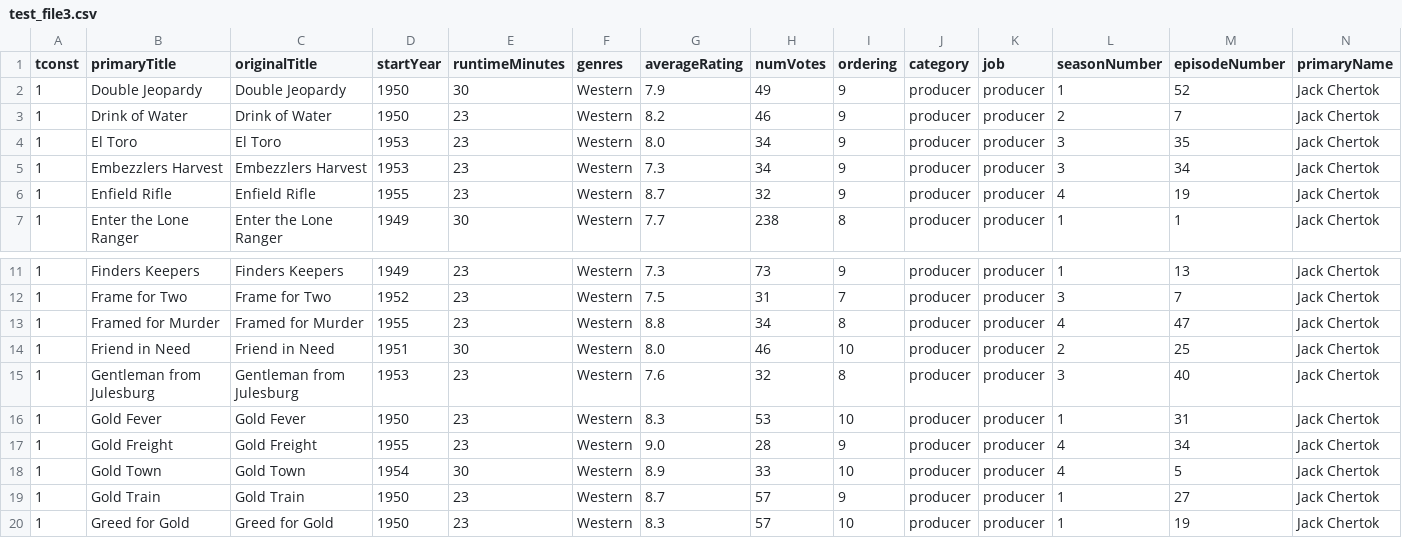
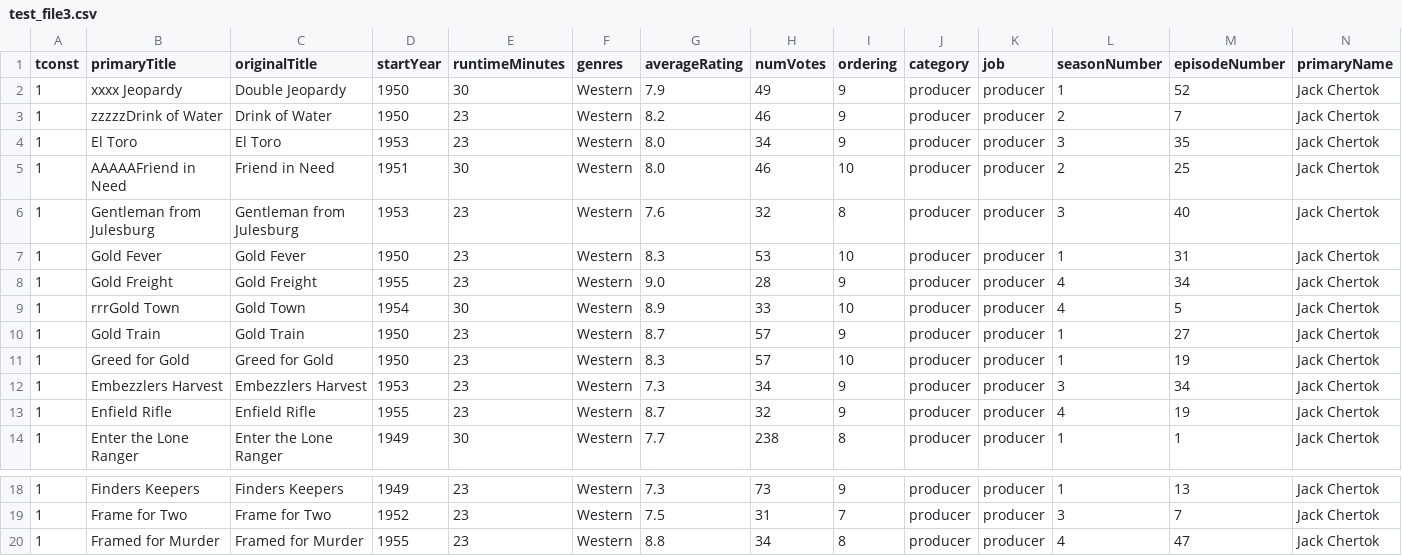
Before and after one commit to CineraM/Sorting-Algorithms-IMDB-dataset, a CSV file: algorithms_project1_package/Sorting_Algorithms/test_file3.csv, drawn as a sheet; only a part is shown, gaps mark what is left out; removed rows and columns are numbered as before the commit, all else as after; rows hold the shown columns only; the diff names each change by its address in the sheet, - before the commit and + after, or states it on an @@ line.

```diff
--- a/algorithms_project1_package/Sorting_Algorithms/test_file3.csv
+++ b/algorithms_project1_package/Sorting_Algorithms/test_file3.csv
-B2 (primaryTitle): Double Jeopardy
+B2 (primaryTitle): xxxx Jeopardy
-B3 (primaryTitle): Drink of Water
+B3 (primaryTitle): zzzzzDrink of Water
+row 5: 1 | AAAAAFriend in Need | Friend in Need | 1951 | 30 | Western | 8.0 | 46 | 10 | producer | producer | 2 | 25 | Jack Chertok
@@ row 15 moved to row 6: 1 @@
@@ row 16 moved to row 7: 1 @@
@@ row 17 moved to row 8: 1 @@
+row 9: 1 | rrrGold Town | Gold Town | 1954 | 30 | Western | 8.9 | 33 | 10 | producer | producer | 4 | 5 | Jack Chertok
@@ row 19 moved to row 10: 1 @@
@@ row 20 moved to row 11: 1 @@
-row 14: 1 | Friend in Need | Friend in Need | 1951 | 30 | Western | 8.0 | 46 | 10 | producer | producer | 2 | 25 | Jack Chertok
-row 18: 1 | Gold Town | Gold Town | 1954 | 30 | Western | 8.9 | 33 | 10 | producer | producer | 4 | 5 | Jack Chertok
```
Also changed, not shown: algorithms_project1_package/Sorting_Algorithms/test_file.csv, 2 other files.
